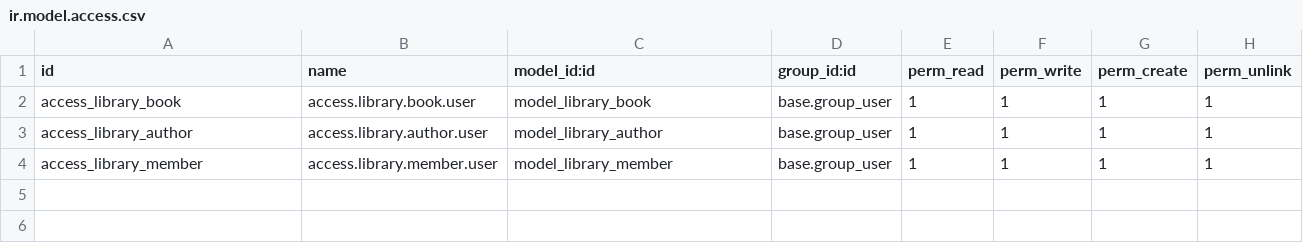
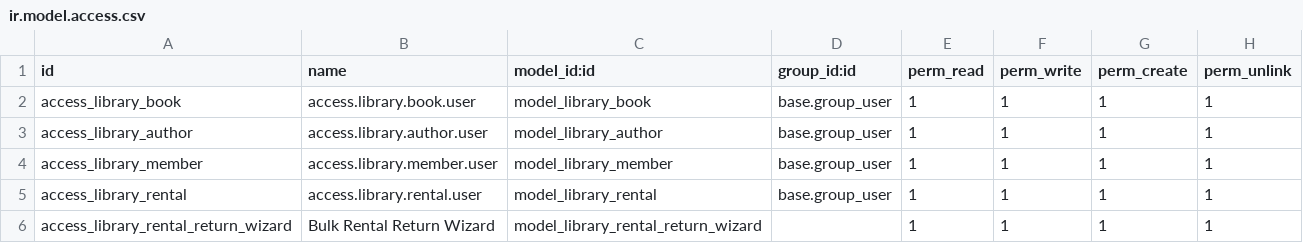
Before and after one commit to Vannytoch/Library-Management, a CSV file: library_management/security/ir.model.access.csv, drawn as a sheet.

Commit message:
add business and implement rental workflow

```diff
--- a/library_management/security/ir.model.access.csv
+++ b/library_management/security/ir.model.access.csv
@@ -4 +4,3 @@ access_library_author,access.library.author.user,model_library_author,base.group
 access_library_member,access.library.member.user,model_library_member,base.group_user,1,1,1,1
+access_library_rental,access.library.rental.user,model_library_rental,base.group_user,1,1,1,1
+access_library_rental_return_wizard,Bulk Rental Return Wizard,model_library_rental_return_wizard,,1,1,1,1
```
Also changed, not shown: 7 other files.
